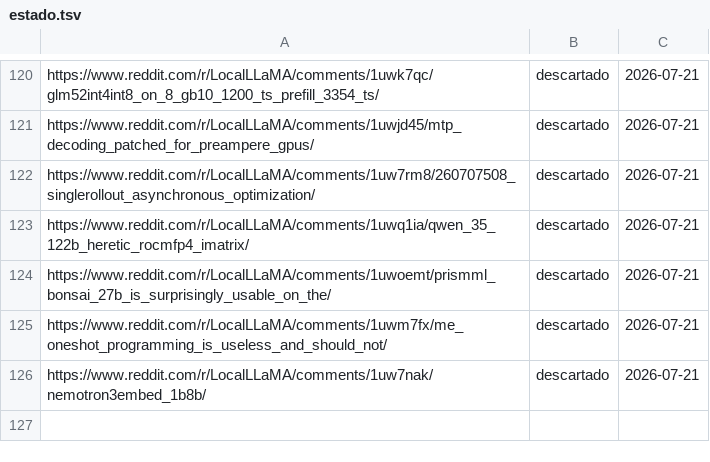
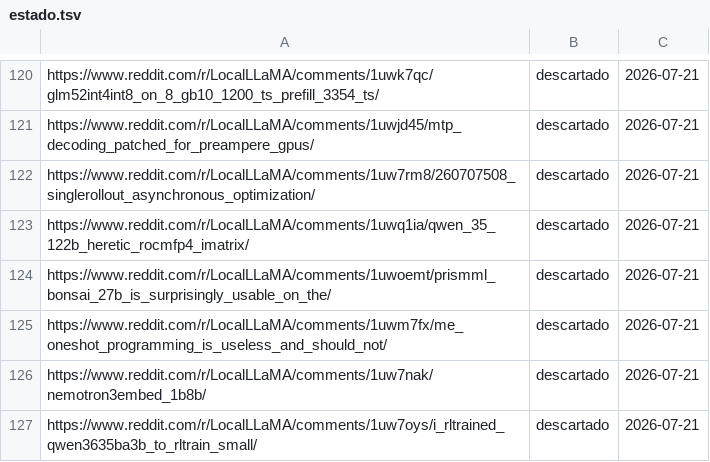
Before and after one commit to proyectotestbuk/radar-ia, a TSV file: docs/estado.tsv, drawn as a sheet; only a part is shown, gaps mark what is left out.

Commit message:
estado: 2026-07-21 08:29

```diff
--- a/docs/estado.tsv
+++ b/docs/estado.tsv
@@ -126 +126,2 @@ https://www.reddit.com/r/LocalLLaMA/comments/1uwm7fx/me_oneshot_programming_is_u
 https://www.reddit.com/r/LocalLLaMA/comments/1uw7nak/nemotron3embed_1b8b/	descartado	2026-07-21
+https://www.reddit.com/r/LocalLLaMA/comments/1uw7oys/i_rltrained_qwen3635ba3b_to_rltrain_small/	descartado	2026-07-21
```
